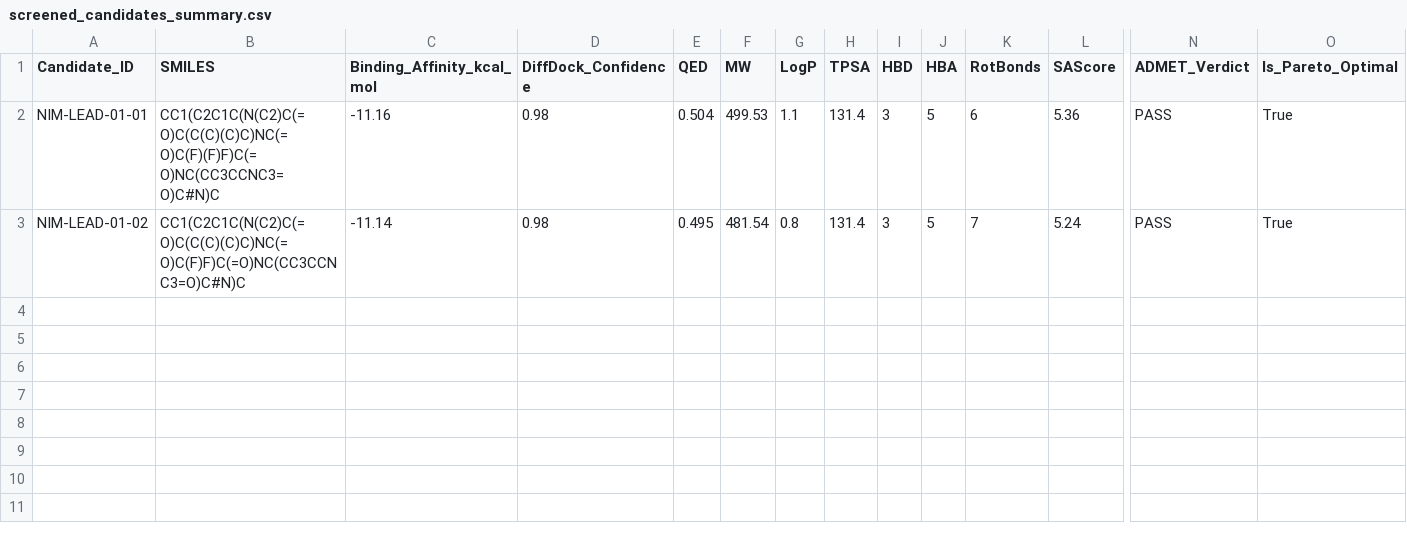
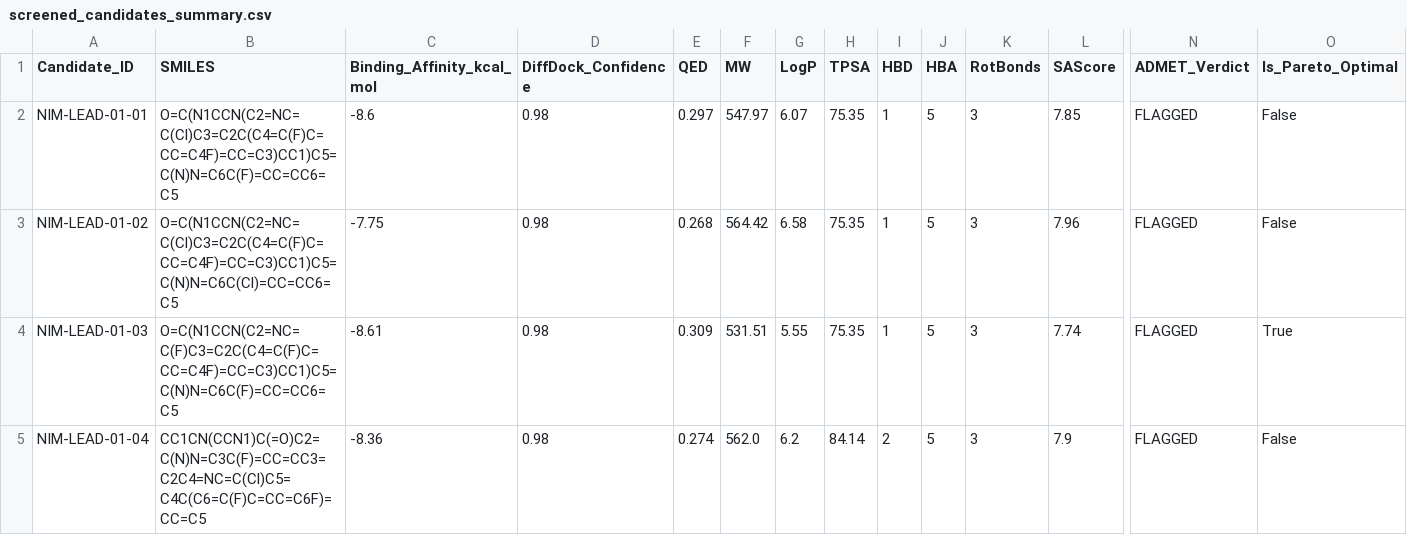
Before and after one commit to Jorwalzzz/bionemo-agentic-scientist, a CSV file: results/screened_candidates_summary.csv, drawn as a sheet; only a part is shown, gaps mark what is left out; rows hold the shown columns only; the diff names each change by its address in the sheet, - before the commit and + after, or states it on an @@ line.

```diff
--- a/results/screened_candidates_summary.csv
+++ b/results/screened_candidates_summary.csv
-B2 (SMILES): CC1(C2C1C(N(C2)C(=O)C(C(C)(C)C)NC(=O)C(F)(F)F)C(=O)NC(CC3CCNC3=O)C#N)C
+B2 (SMILES): O=C(N1CCN(C2=NC=C(Cl)C3=C2C(C4=C(F)C=CC=C4F)=CC=C3)CC1)C5=C(N)N=C6C(F)=CC=CC6=C5
-C2 (Binding_Affinity_kcal_mol): -11.16
+C2 (Binding_Affinity_kcal_mol): -8.6
-E2 (QED): 0.504
+E2 (QED): 0.297
-F2 (MW): 499.53
+F2 (MW): 547.97
-G2 (LogP): 1.1
+G2 (LogP): 6.07
-H2:H3 (TPSA): 131.4
+H2:H3 (TPSA): 75.35
-I2:I3 (HBD): 3
+I2:I3 (HBD): 1
-K2 (RotBonds): 6
+K2 (RotBonds): 3
-L2 (SAScore): 5.36
+L2 (SAScore): 7.85
-N2:N3 (ADMET_Verdict): PASS
+N2:N3 (ADMET_Verdict): FLAGGED
-O2:O3 (Is_Pareto_Optimal): True
+O2:O3 (Is_Pareto_Optimal): False
-B3 (SMILES): CC1(C2C1C(N(C2)C(=O)C(C(C)(C)C)NC(=O)C(F)F)C(=O)NC(CC3CCNC3=O)C#N)C
+B3 (SMILES): O=C(N1CCN(C2=NC=C(Cl)C3=C2C(C4=C(F)C=CC=C4F)=CC=C3)CC1)C5=C(N)N=C6C(Cl)=CC=CC6=C5
-C3 (Binding_Affinity_kcal_mol): -11.14
+C3 (Binding_Affinity_kcal_mol): -7.75
-E3 (QED): 0.495
+E3 (QED): 0.268
-F3 (MW): 481.54
+F3 (MW): 564.42
-G3 (LogP): 0.8
+G3 (LogP): 6.58
-K3 (RotBonds): 7
+K3 (RotBonds): 3
-L3 (SAScore): 5.24
+L3 (SAScore): 7.96
+row 4: NIM-LEAD-01-03 | O=C(N1CCN(C2=NC=C(F)C3=C2C(C4=C(F)C=CC=C4F)=CC=C3)CC1)C5=C(N)N=C6C(F)=CC=CC6=C5 | -8.61 | 0.98 | 0.309 | 531.51 | 5.55 | 75.35 | 1 | 5 | 3 | 7.74 | FLAGGED | True
+row 5: NIM-LEAD-01-04 | CC1CN(CCN1)C(=O)C2=C(N)N=C3C(F)=CC=CC3=C2C4=NC=C(Cl)C5=C4C(C6=C(F)C=CC=C6F)=CC=C5 | -8.36 | 0.98 | 0.274 | 562.0 | 6.2 | 84.14 | 2 | 5 | 3 | 7.9 | FLAGGED | False
```
Also changed, not shown: 10 other files.
